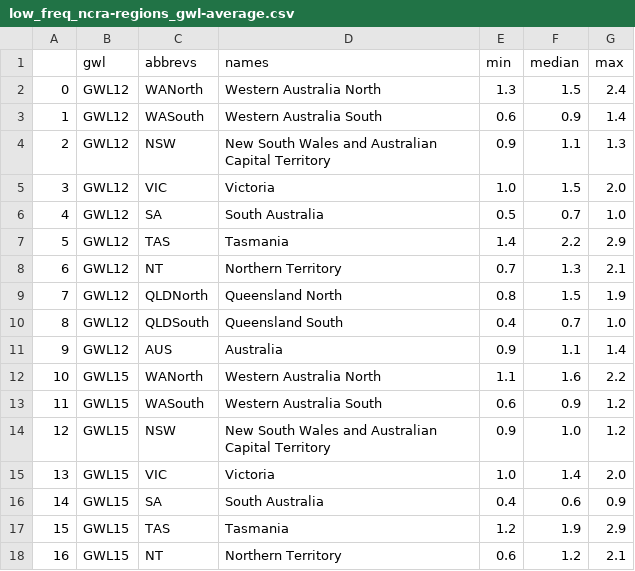
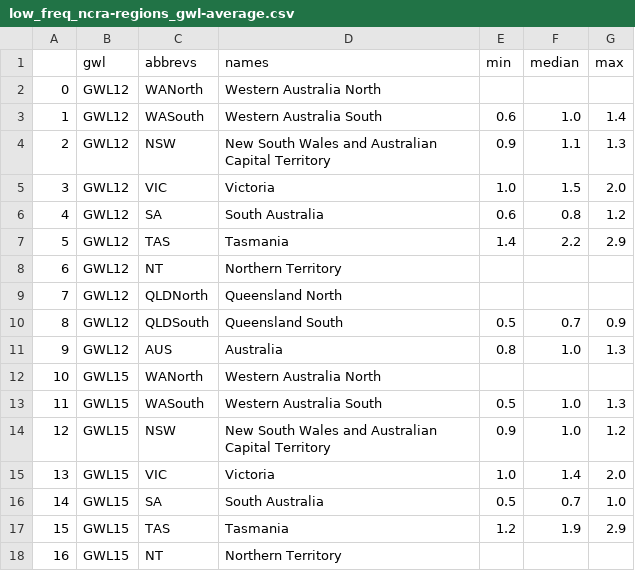
Before and after one commit to AusClimateService/plotting_maps, a CSV file: tables/low_freq_ncra-regions_gwl-average.csv, drawn as a sheet; only a part is shown; the diff covers the shown part only.

```diff
--- a/tables/low_freq_ncra-regions_gwl-average.csv
+++ b/tables/low_freq_ncra-regions_gwl-average.csv
@@ -1,18 +1,18 @@
 ,gwl,abbrevs,names,min,median,max
-0,GWL12,WANorth,Western Australia North,1.3,1.5,2.4
-1,GWL12,WASouth,Western Australia South,0.6,0.9,1.4
+0,GWL12,WANorth,Western Australia North,,,
+1,GWL12,WASouth,Western Australia South,0.6,1.0,1.4
 2,GWL12,NSW,New South Wales and Australian Capital Territory,0.9,1.1,1.3
 3,GWL12,VIC,Victoria,1.0,1.5,2.0
-4,GWL12,SA,South Australia,0.5,0.7,1.0
+4,GWL12,SA,South Australia,0.6,0.8,1.2
 5,GWL12,TAS,Tasmania,1.4,2.2,2.9
-6,GWL12,NT,Northern Territory,0.7,1.3,2.1
-7,GWL12,QLDNorth,Queensland North,0.8,1.5,1.9
-8,GWL12,QLDSouth,Queensland South,0.4,0.7,1.0
-9,GWL12,AUS,Australia,0.9,1.1,1.4
-10,GWL15,WANorth,Western Australia North,1.1,1.6,2.2
-11,GWL15,WASouth,Western Australia South,0.6,0.9,1.2
+6,GWL12,NT,Northern Territory,,,
+7,GWL12,QLDNorth,Queensland North,,,
+8,GWL12,QLDSouth,Queensland South,0.5,0.7,0.9
+9,GWL12,AUS,Australia,0.8,1.0,1.3
+10,GWL15,WANorth,Western Australia North,,,
+11,GWL15,WASouth,Western Australia South,0.5,1.0,1.3
 12,GWL15,NSW,New South Wales and Australian Capital Territory,0.9,1.0,1.2
 13,GWL15,VIC,Victoria,1.0,1.4,2.0
-14,GWL15,SA,South Australia,0.4,0.6,0.9
+14,GWL15,SA,South Australia,0.5,0.7,1.0
 15,GWL15,TAS,Tasmania,1.2,1.9,2.9
-16,GWL15,NT,Northern Territory,0.6,1.2,2.1
+16,GWL15,NT,Northern Territory,,,
```
Also changed, not shown: 37 edited cells elsewhere in this file, 1 other file.
